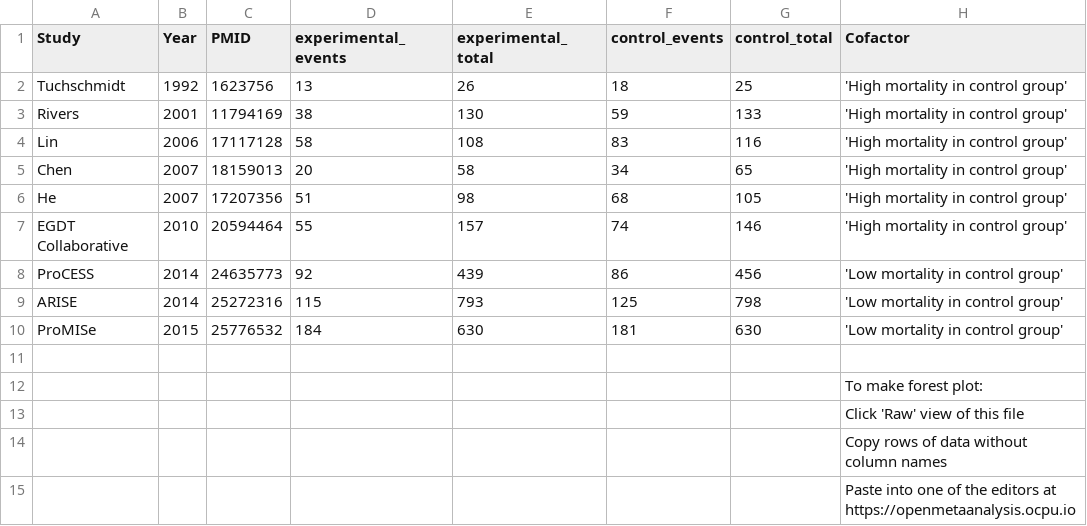
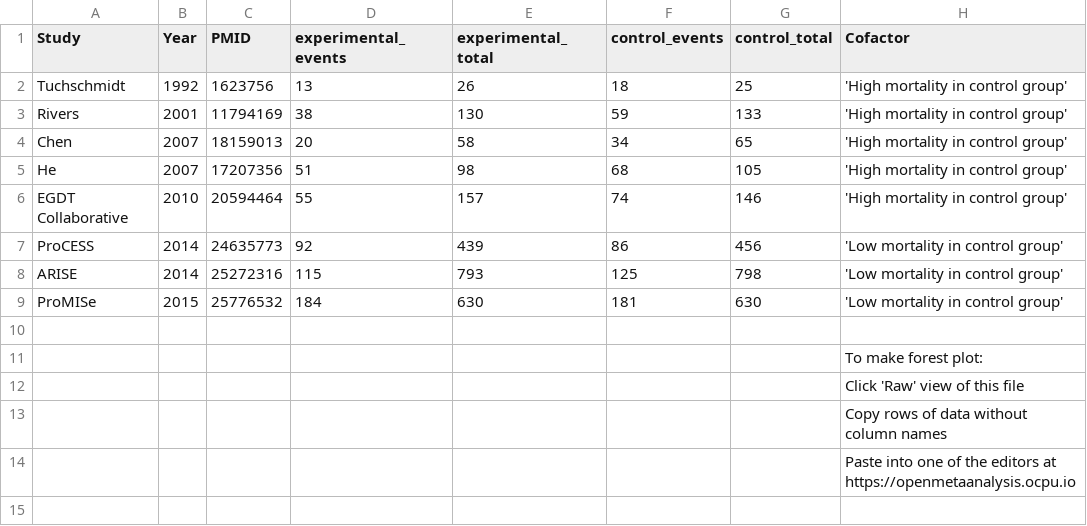
Before and after one commit to openMetaAnalysis/Early-goal-directed-therapy-for-septic-shock, a CSV file: data/all trials.csv, drawn as a sheet; the diff names each change by its address in the sheet, - before the commit and + after, or states it on an @@ line.

Commit message:
Deleting Lin due to no ScvO2

```diff
--- a/data/all trials.csv
+++ b/data/all trials.csv
-row 4: Lin | 2006 | 17117128 | 58 | 108 | 83 | 116 | 'High mortality in control group'
```
